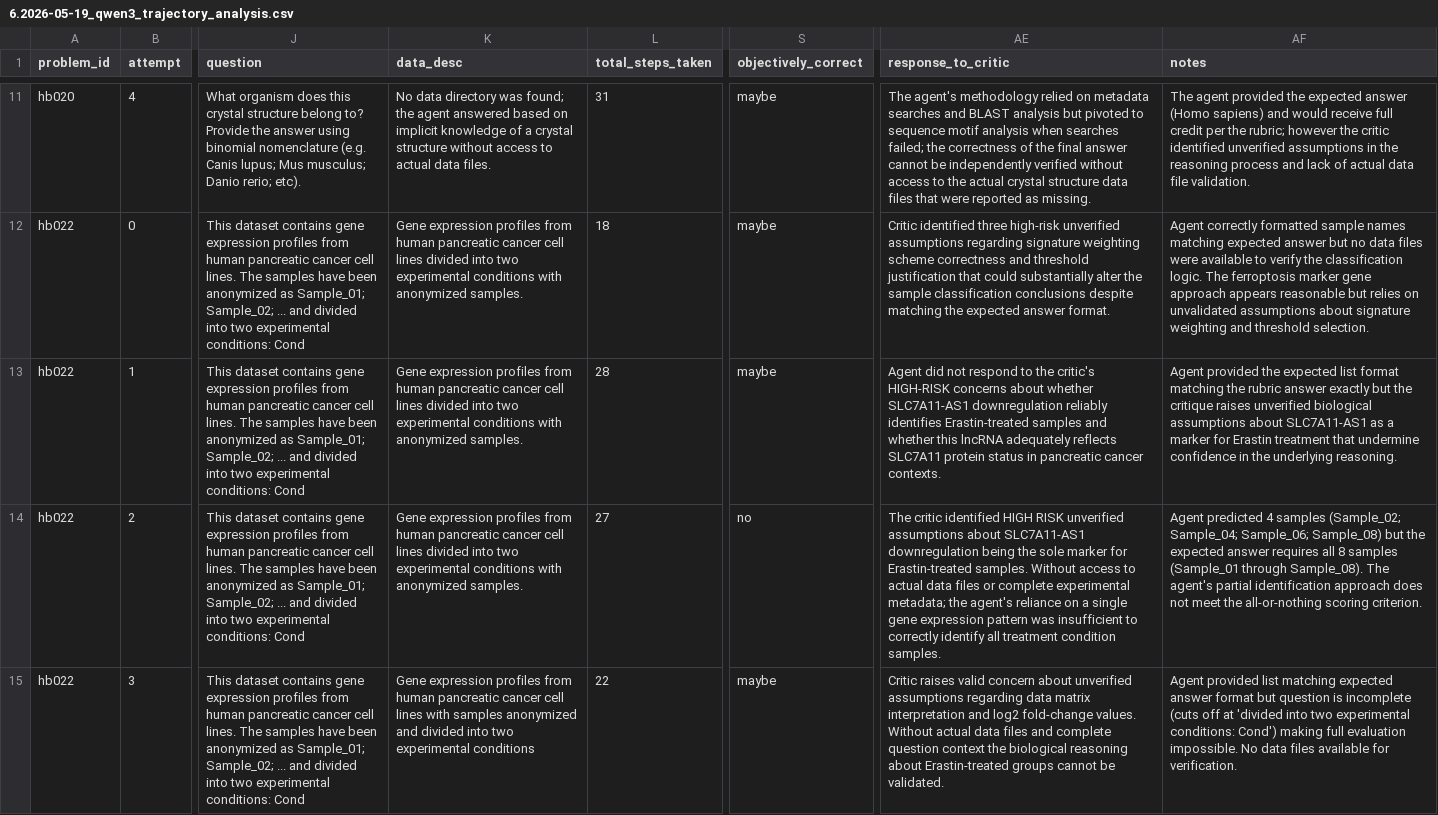
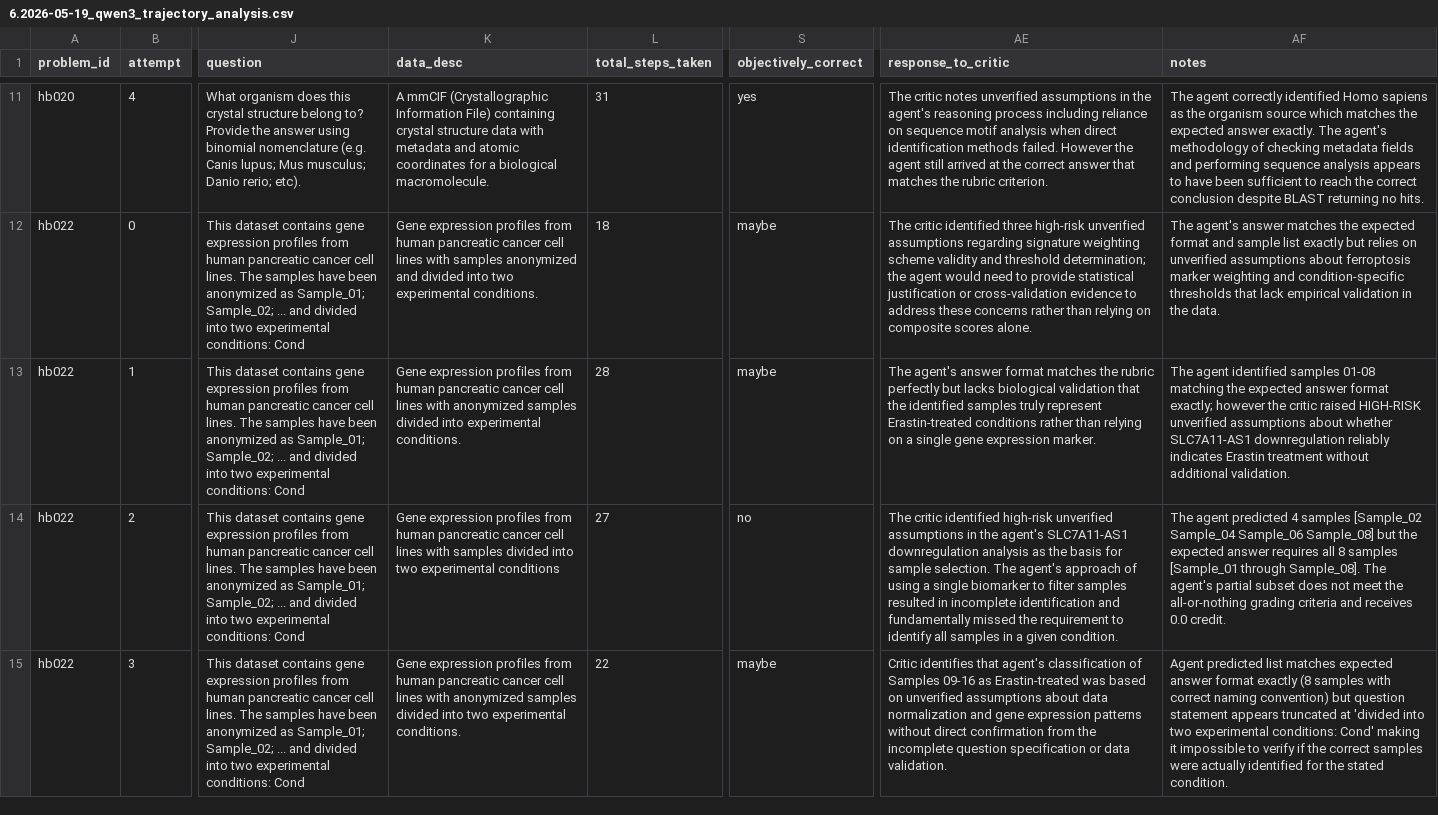
Before and after one commit to iandonaldson/bio-mystery-bench, a CSV file: documents/code_walkthroughs/6.2026-05-19_qwen3_trajectory_analysis.csv, drawn as a sheet; only a part is shown, gaps mark what is left out; the diff covers the shown part only; the diff names each change by its address in the sheet, - before the commit and + after, or states it on an @@ line.

```diff
--- a/documents/code_walkthroughs/6.2026-05-19_qwen3_trajectory_analysis.csv
+++ b/documents/code_walkthroughs/6.2026-05-19_qwen3_trajectory_analysis.csv
-K11 (data_desc): No data directory was found; the agent answered based on implicit knowledge of a crystal structure without access to actual data files.
+K11 (data_desc): A mmCIF (Crystallographic Information File) containing crystal structure data with metadata and atomic coordinates for a biological macromolecule.
-S11 (objectively_correct): maybe
+S11 (objectively_correct): yes
-AE11 (response_to_critic): The agent's methodology relied on metadata searches and BLAST analysis but pivoted to sequence motif analysis when searches failed; the correctness of the final answer cannot be independently verified without access to the actual crystal structure data files that were reported as missing.
+AE11 (response_to_critic): The critic notes unverified assumptions in the agent's reasoning process including reliance on sequence motif analysis when direct identification methods failed. However the agent still arrived at the correct answer that matches the rubric criterion.
-AF11 (notes): The agent provided the expected answer (Homo sapiens) and would receive full credit per the rubric; however the critic identified unverified assumptions in the reasoning process and lack of actual data file validation.
+AF11 (notes): The agent correctly identified Homo sapiens as the organism source which matches the expected answer exactly. The agent's methodology of checking metadata fields and performing sequence analysis appears to have been sufficient to reach the correct conclusion despite BLAST returning no hits.
-K12 (data_desc): …cell lines divided into two experimental conditions with anonymized samples.
+K12 (data_desc): …cell lines with samples anonymized and divided into two experimental conditions.
-AE12 (response_to_critic): Critic identified three high-risk unverified assumptions regarding signature weighting scheme correctness and threshold justification that could substantially alter the sample classification conclusions despite matching the expected answer format.
+AE12 (response_to_critic): The critic identified three high-risk unverified assumptions regarding signature weighting scheme validity and threshold determination; the agent would need to provide statistical justification or cross-validation evidence to address these concerns rather than relying on composite scores alone.
-AF12 (notes): Agent correctly formatted sample names matching expected answer but no data files were available to verify the classification logic. The ferroptosis marker gene approach appears reasonable but relies on unvalidated assumptions about signature weighting and threshold selection.
+AF12 (notes): The agent's answer matches the expected format and sample list exactly but relies on unverified assumptions about ferroptosis marker weighting and condition-specific thresholds that lack empirical validation in the data.
-K13 (data_desc): …cell lines divided into two experimental conditions with anonymized samples.
+K13 (data_desc): …cell lines with anonymized samples divided into experimental conditions.
-AE13 (response_to_critic): Agent did not respond to the critic's HIGH-RISK concerns about whether SLC7A11-AS1 downregulation reliably identifies Erastin-treated samples and whether this lncRNA adequately reflects SLC7A11 protein status in pancreatic cancer contexts.
+AE13 (response_to_critic): The agent's answer format matches the rubric perfectly but lacks biological validation that the identified samples truly represent Erastin-treated conditions rather than relying on a single gene expression marker.
-AF13 (notes): Agent provided the expected list format matching the rubric answer exactly but the critique raises unverified biological assumptions about SLC7A11-AS1 as a marker for Erastin treatment that undermine confidence in the underlying reasoning.
+AF13 (notes): The agent identified samples 01-08 matching the expected answer format exactly; however the critic raised HIGH-RISK unverified assumptions about whether SLC7A11-AS1 downregulation reliably indicates Erastin treatment without additional validation.
-K14 (data_desc): …cell lines divided into two experimental conditions with anonymized samples.
+K14 (data_desc): …cell lines with samples divided into two experimental conditions
-AE14 (response_to_critic): …critic identified HIGH RISK unverified assumptions about SLC7A11-AS1 downregulation being the sole marker for Erastin-treated samples. Without access to actual data files or complete experimental metadata; the agent's reliance on a single gene expression pattern was insufficient to correctly identify all treatment condition samples.
+AE14 (response_to_critic): …critic identified high-risk unverified assumptions in the agent's SLC7A11-AS1 downregulation analysis as the basis for sample selection. The agent's approach of using a single biomarker to filter samples resulted in incomplete identification and fundamentally missed the requirement to identify all samples in a given condition.
-AF14 (notes): Agent predicted 4 samples (Sample_02; Sample_04; Sample_06; Sample_08) but the expected answer requires all 8 samples (Sample_01 through Sample_08). The agent's partial identification approach does not meet the all-or-nothing scoring criterion.
+AF14 (notes): The agent predicted 4 samples [Sample_02 Sample_04 Sample_06 Sample_08] but the expected answer requires all 8 samples [Sample_01 through Sample_08]. The agent's partial subset does not meet the all-or-nothing grading criteria and receives 0.0 credit.
-K15 (data_desc): …lines with samples anonymized and divided into two experimental conditions
+K15 (data_desc): …lines with anonymized samples divided into two experimental conditions.
-AE15 (response_to_critic): Critic raises valid concern about unverified assumptions regarding data matrix interpretation and log2 fold-change values. Without actual data files and complete question context the biological reasoning about Erastin-treated groups cannot be validated.
+AE15 (response_to_critic): Critic identifies that agent's classification of Samples 09-16 as Erastin-treated was based on unverified assumptions about data normalization and gene expression patterns without direct confirmation from the incomplete question specification or data validation.
-AF15 (notes): Agent provided list matching expected answer format but question is incomplete (cuts off at 'divided into two experimental conditions: Cond') making full evaluation impossible. No data files available for verification.
+AF15 (notes): Agent predicted list matches expected answer format exactly (8 samples with correct naming convention) but question statement appears truncated at 'divided into two experimental conditions: Cond' making it impossible to verify if the correct samples were actually identified for the stated condition.
```
Also changed, not shown: 64 edited cells elsewhere in this file, documents/code_walkthroughs/6.2026-05-19_sonnet_trajectory_analysis.csv, 4 other files.
